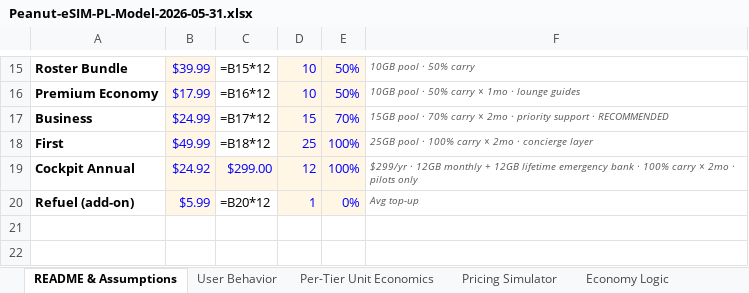
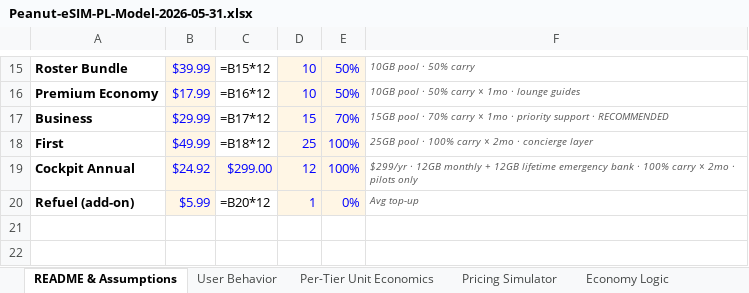
Before and after one commit to peanut-e-sim/peanut-esim-business-overview, an Excel workbook: docs/downloads/Peanut-eSIM-PL-Model-2026-05-31.xlsx, sheet README & Assumptions, drawn as a sheet; only a part is shown, gaps mark what is left out; values as stored, in another font and other column widths than the file's, no borders; formulas without a stored value are shown as written; the diff names each change by its address in the sheet, - before the commit and + after, or states it on an @@ line.

```diff
--- a/docs/downloads/Peanut-eSIM-PL-Model-2026-05-31.xlsx (sheet README & Assumptions)
+++ b/docs/downloads/Peanut-eSIM-PL-Model-2026-05-31.xlsx (sheet README & Assumptions)
-B17: $24.99
+B17: $29.99
-F17: …carry × 2mo · priority…
+F17: …carry × 1mo · priority…
```
Also changed, not shown: other sheet tabs.
